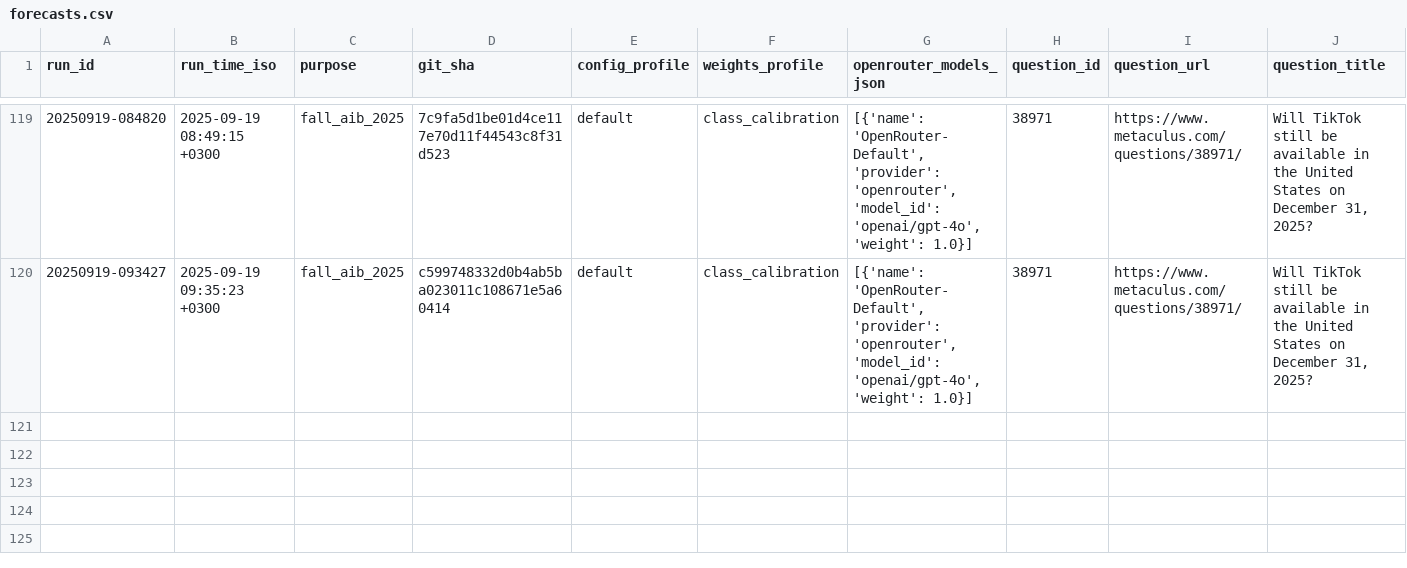
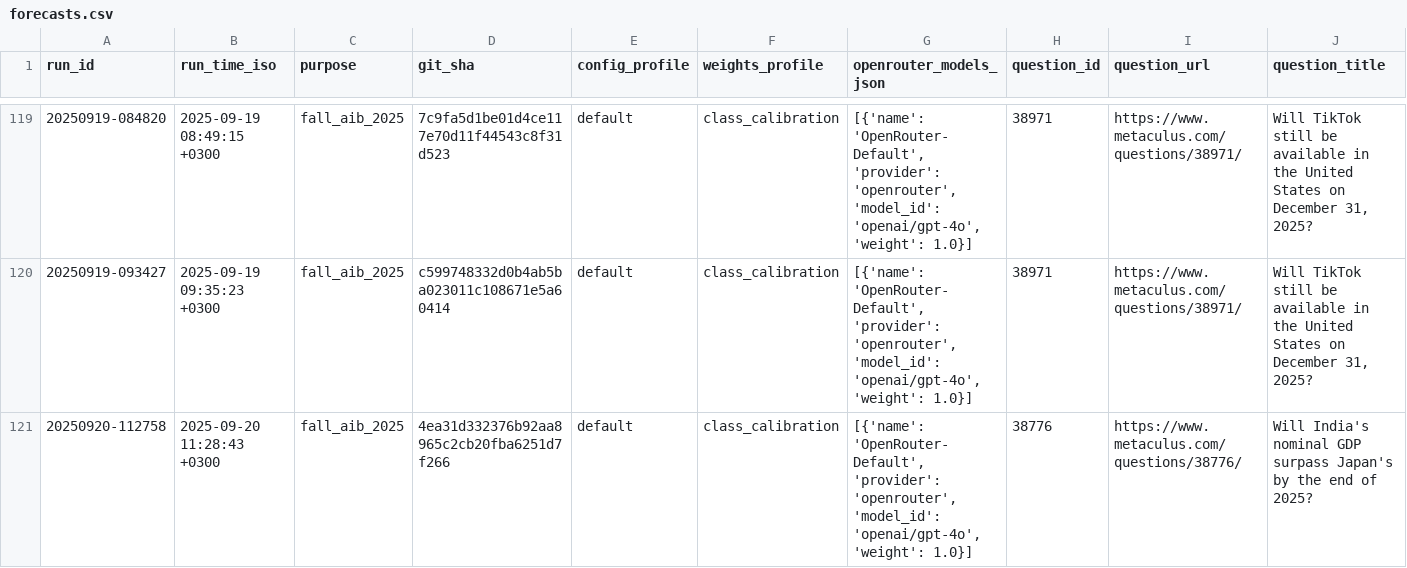
Before and after one commit to Metaculus/metac-bot-template, a CSV file: forecasts.csv, drawn as a sheet; only a part is shown, gaps mark what is left out; rows hold the shown columns only; the diff names each change by its address in the sheet, - before the commit and + after, or states it on an @@ line.

```diff
--- a/forecasts.csv
+++ b/forecasts.csv
+row 121: 20250920-112758 | 2025-09-20 11:28:43 +0300 | fall_aib_2025 | 4ea31d332376b92aa8965c2cb20fba6251d7f266 | default | class_calibration | [{'name': 'OpenRouter-Default', 'provider': 'openrouter', 'model_id': 'openai/gpt-4o', 'weight': 1.0}] | 38776 | https://www.metaculus.com/questions/38776/ | Will India's nominal GDP surpass Japan's by the end of 2025?
```
Also changed, not shown: 1 other file.
